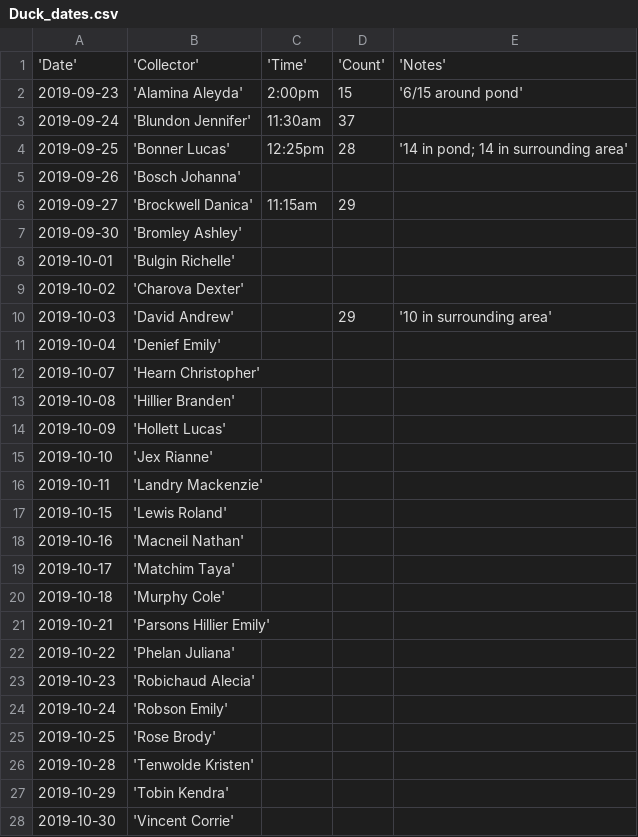
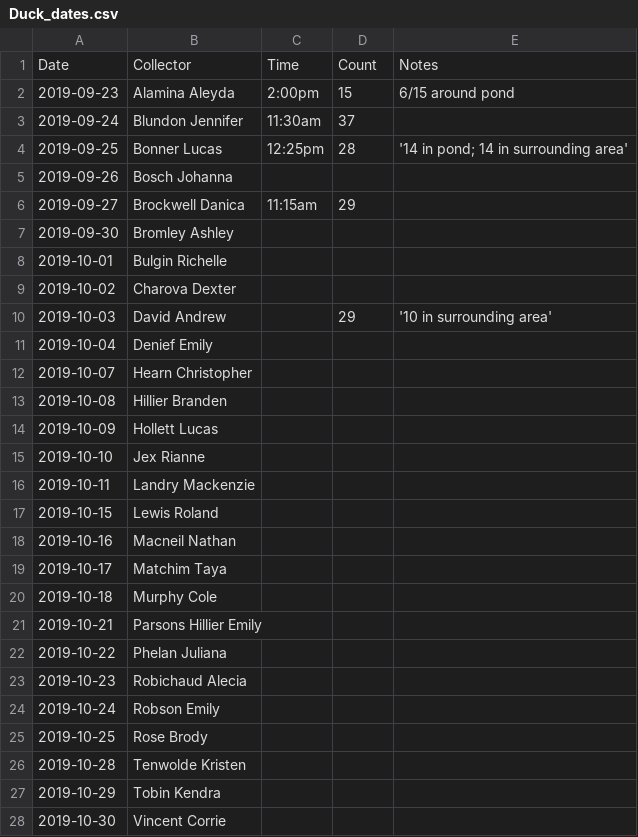
Before and after one commit to nmacneil/BIOL-3295, a CSV file: Labs/Duck_data/Duck_dates.csv, drawn as a sheet; only a part is shown; the diff covers the shown part only.

Commit message:
Update Duck_dates.csv

```diff
--- a/Labs/Duck_data/Duck_dates.csv
+++ b/Labs/Duck_data/Duck_dates.csv
@@ -1,28 +1,28 @@
-'Date','Collector','Time','Count','Notes'
-2019-09-23,'Alamina Aleyda',2:00pm,15,'6/15 around pond'
-2019-09-24,'Blundon Jennifer',	11:30am,	37,	
-2019-09-25,'Bonner Lucas', 	12:25pm,	28,	'14 in pond; 14 in surrounding area'
-2019-09-26,'Bosch Johanna',,,			
-2019-09-27,'Brockwell Danica',	11:15am,	29,	
-2019-09-30,'Bromley Ashley',,,			
-2019-10-01,'Bulgin Richelle',,, 			
-2019-10-02,'Charova Dexter',,,			
-2019-10-03,'David Andrew',,29,'10 in surrounding area'
-2019-10-04,'Denief Emily',,,			
-2019-10-07,'Hearn Christopher',,,			
-2019-10-08,'Hillier Branden',,, 			
-2019-10-09,'Hollett Lucas',,,			
-2019-10-10,'Jex Rianne',,, 			
-2019-10-11,'Landry Mackenzie',,,			
-2019-10-15,'Lewis Roland',,,			
-2019-10-16,'Macneil Nathan',,, 			
-2019-10-17,'Matchim Taya',,,			
-2019-10-18,'Murphy Cole',,, 			
-2019-10-21,'Parsons Hillier Emily',,,			
-2019-10-22,'Phelan Juliana',,,			
-2019-10-23,'Robichaud Alecia',,, 			
-2019-10-24,'Robson Emily',,,			
-2019-10-25,'Rose Brody',,,			
-2019-10-28,'Tenwolde Kristen',,,			
-2019-10-29,'Tobin Kendra',,, 			
-2019-10-30,'Vincent Corrie',,, 			
+Date,Collector,Time,Count,Notes
+2019-09-23,Alamina Aleyda,2:00pm,15,6/15 around pond
+2019-09-24,Blundon Jennifer,	11:30am,	37,	
+2019-09-25,Bonner Lucas, 	12:25pm,	28,	'14 in pond; 14 in surrounding area'
+2019-09-26,Bosch Johanna,,,			
+2019-09-27,Brockwell Danica,	11:15am,	29,	
+2019-09-30,Bromley Ashley,,,			
+2019-10-01,Bulgin Richelle,,, 			
+2019-10-02,Charova Dexter,,,			
+2019-10-03,David Andrew,,29,'10 in surrounding area'
+2019-10-04,Denief Emily,,,			
+2019-10-07,Hearn Christopher,,,			
+2019-10-08,Hillier Branden,,, 			
+2019-10-09,Hollett Lucas,,,			
+2019-10-10,Jex Rianne,,, 			
+2019-10-11,Landry Mackenzie,,,			
+2019-10-15,Lewis Roland,,,			
+2019-10-16,Macneil Nathan,,, 			
+2019-10-17,Matchim Taya,,,			
+2019-10-18,Murphy Cole,,, 			
+2019-10-21,Parsons Hillier Emily,,,			
+2019-10-22,Phelan Juliana,,,			
+2019-10-23,Robichaud Alecia,,, 			
+2019-10-24,Robson Emily,,,			
+2019-10-25,Rose Brody,,,			
+2019-10-28,Tenwolde Kristen,,,			
+2019-10-29,Tobin Kendra,,, 			
+2019-10-30,Vincent Corrie,,, 			
```
Also changed, not shown: 3 edited cells elsewhere in this file.
